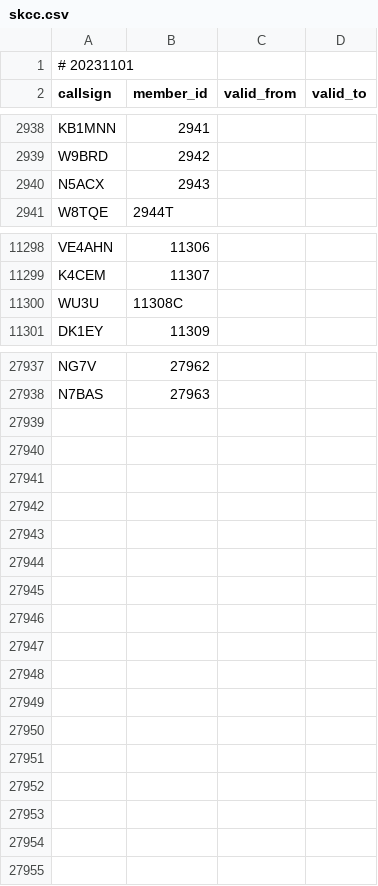
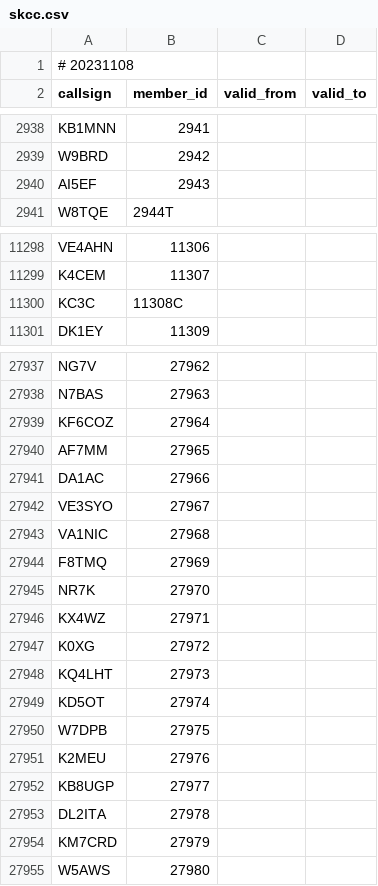
Before and after one commit to foldynl/hamradio-membeship-lists, a CSV file: lists/skcc.csv, drawn as a sheet; only a part is shown, gaps mark what is left out; the diff covers the shown part only.

```diff
--- a/lists/skcc.csv
+++ b/lists/skcc.csv
@@ -1,2 +1,2 @@
-# 20231101
+# 20231108
 callsign,member_id,valid_from,valid_to
@@ -2939,3 +2939,3 @@ KB1MNN,2941,,
 W9BRD,2942,,
-N5ACX,2943,,
+AI5EF,2943,,
 W8TQE,2944T,,
@@ -11299,3 +11299,3 @@ VE4AHN,11306,,
 K4CEM,11307,,
-WU3U,11308C,,
+KC3C,11308C,,
 DK1EY,11309,,
@@ -27938 +27938,18 @@ NG7V,27962,,
 N7BAS,27963,,
+KF6COZ,27964,,
+AF7MM,27965,,
+DA1AC,27966,,
+VE3SYO,27967,,
+VA1NIC,27968,,
+F8TMQ,27969,,
+NR7K,27970,,
+KX4WZ,27971,,
+K0XG,27972,,
+KQ4LHT,27973,,
+KD5OT,27974,,
+W7DPB,27975,,
+K2MEU,27976,,
+KB8UGP,27977,,
+DL2ITA,27978,,
+KM7CRD,27979,,
+W5AWS,27980,,
```
Also changed, not shown: 9 edited cells elsewhere in this file, lists/agcwdl.csv, lists/arlhs.csv, 16 other files.
